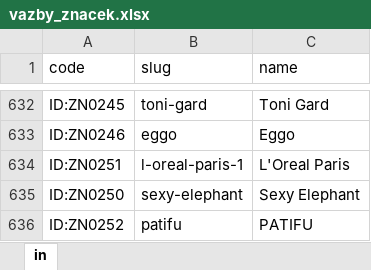
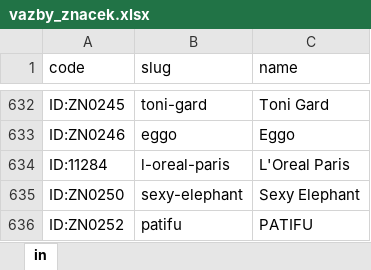
Before and after one commit to filipv1/dlazdice, an Excel workbook: vazby_znacek.xlsx, sheet in, drawn as a sheet; only a part is shown, gaps mark what is left out; values as stored, in another font and other column widths than the file's, no borders; the diff names each change by its address in the sheet, - before the commit and + after, or states it on an @@ line.

Commit message:
loreal duplikace
změněno na původní značku

```diff
--- a/vazby_znacek.xlsx (sheet in)
+++ b/vazby_znacek.xlsx (sheet in)
-A634 (code): ID:ZN0251
+A634 (code): ID:11284
-B634 (slug): l-oreal-paris-1
+B634 (slug): l-oreal-paris
```
